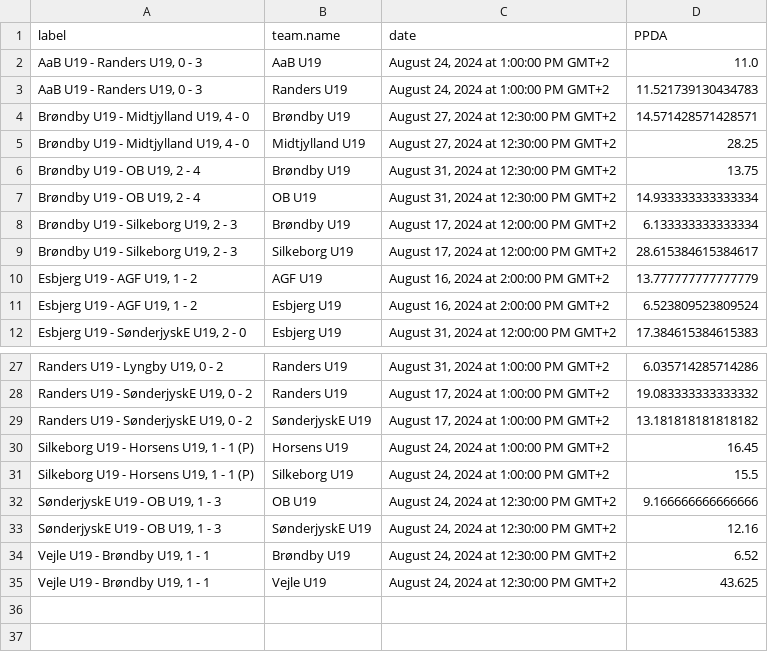
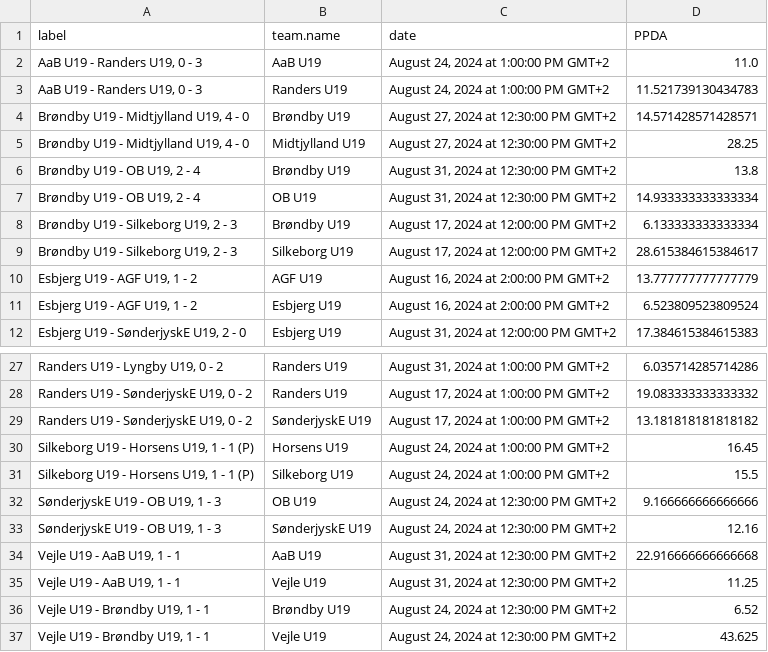
Before and after one commit to AC-Horsens/AC-Horsens-U19, a CSV file: PPDA.csv, drawn as a sheet; only a part is shown, gaps mark what is left out.

```diff
--- a/PPDA.csv
+++ b/PPDA.csv
@@ -5,3 +5,3 @@ label,team.name,date,PPDA
 "Brøndby U19 - Midtjylland U19, 4 - 0",Midtjylland U19,"August 27, 2024 at 12:30:00 PM GMT+2",28.25
-"Brøndby U19 - OB U19, 2 - 4",Brøndby U19,"August 31, 2024 at 12:30:00 PM GMT+2",13.75
+"Brøndby U19 - OB U19, 2 - 4",Brøndby U19,"August 31, 2024 at 12:30:00 PM GMT+2",13.8
 "Brøndby U19 - OB U19, 2 - 4",OB U19,"August 31, 2024 at 12:30:00 PM GMT+2",14.933333333333334
@@ -33,2 +33,4 @@ label,team.name,date,PPDA
 "SønderjyskE U19 - OB U19, 1 - 3",SønderjyskE U19,"August 24, 2024 at 12:30:00 PM GMT+2",12.16
+"Vejle U19 - AaB U19, 1 - 1",AaB U19,"August 31, 2024 at 12:30:00 PM GMT+2",22.916666666666668
+"Vejle U19 - AaB U19, 1 - 1",Vejle U19,"August 31, 2024 at 12:30:00 PM GMT+2",11.25
 "Vejle U19 - Brøndby U19, 1 - 1",Brøndby U19,"August 24, 2024 at 12:30:00 PM GMT+2",6.52
```
Also changed, not shown: dangerzone_entries.csv, groundduels_per_player.csv, 10 other files.
